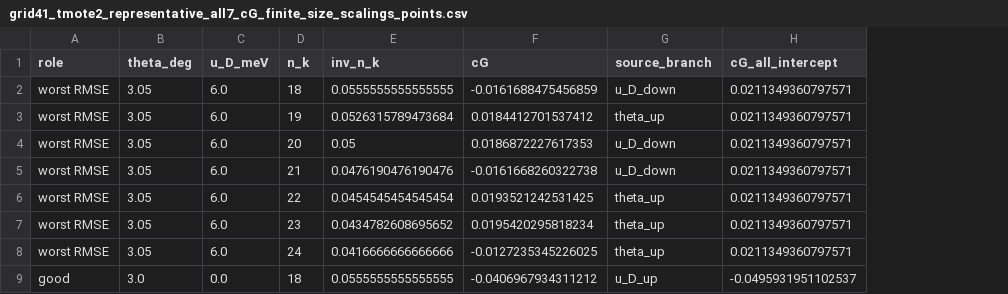
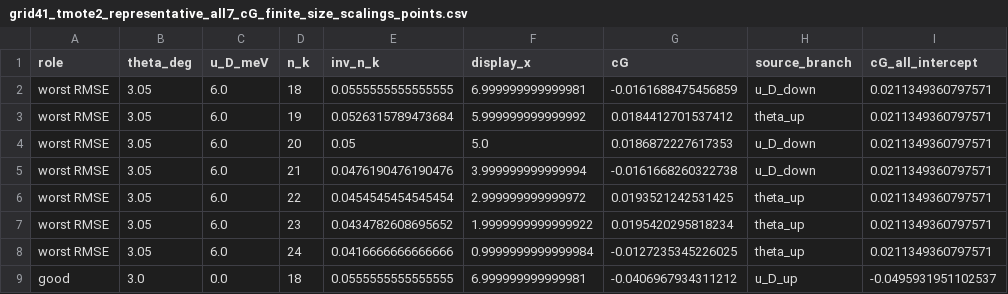
Before and after one commit to NisargChadha/Chiral_DW, a CSV file: Plots/figures/grid41_tmote2_representative_all7_cG_finite_size_scalings_points.csv, drawn as a sheet; only a part is shown; the diff names each change by its address in the sheet, - before the commit and + after, or states it on an @@ line.

Commit message:
Use nonlinear scaling axis and mark RMSE outliers

```diff
--- a/Plots/figures/grid41_tmote2_representative_all7_cG_finite_size_scalings_points.csv
+++ b/Plots/figures/grid41_tmote2_representative_all7_cG_finite_size_scalings_points.csv
+column F (display_x), rows 2-9: 6.999999999999981 | 5.999999999999992 | 5.0 | 3.999999999999994 | 2.999999999999972 | 1.9999999999999922 | 0.9999999999999984 | 6.999999999999981
```
Also changed, not shown: 8 other files.
